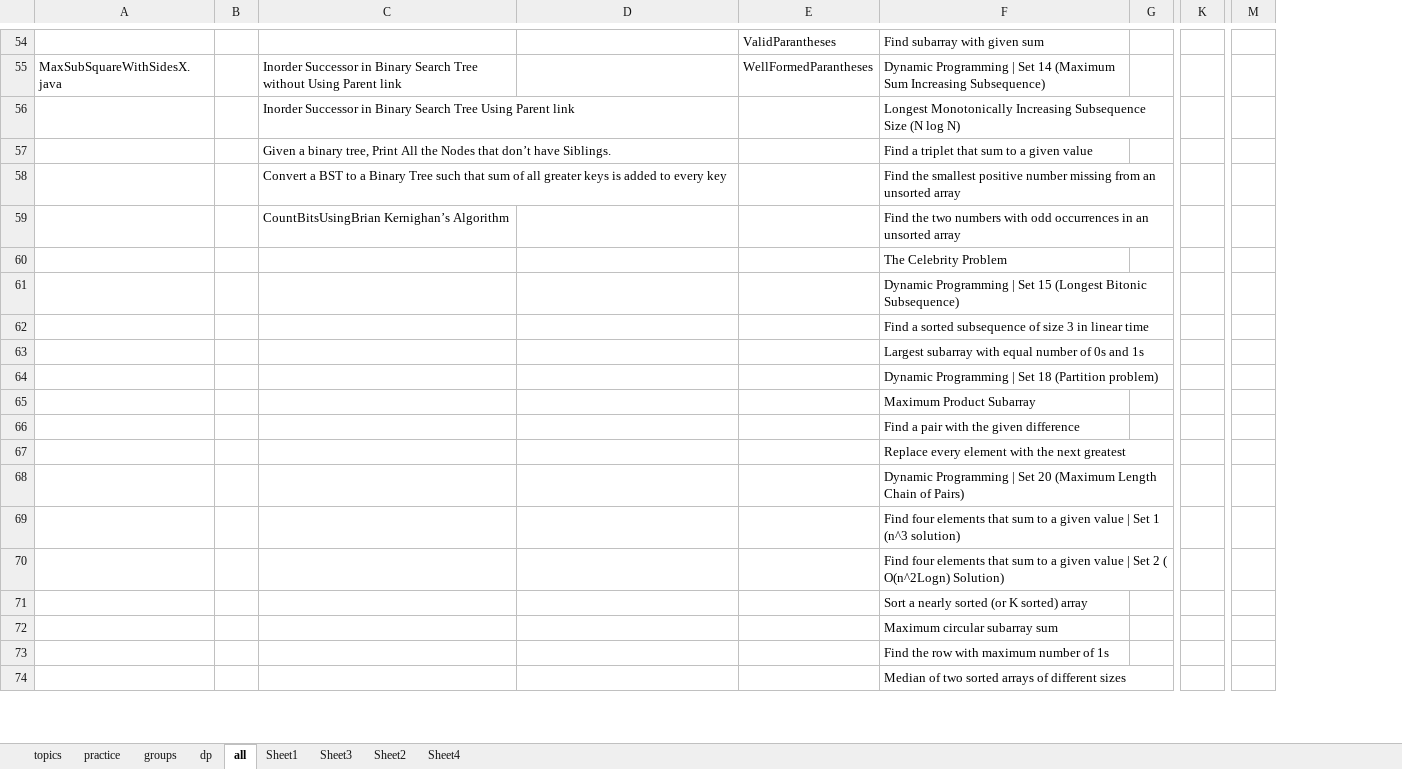
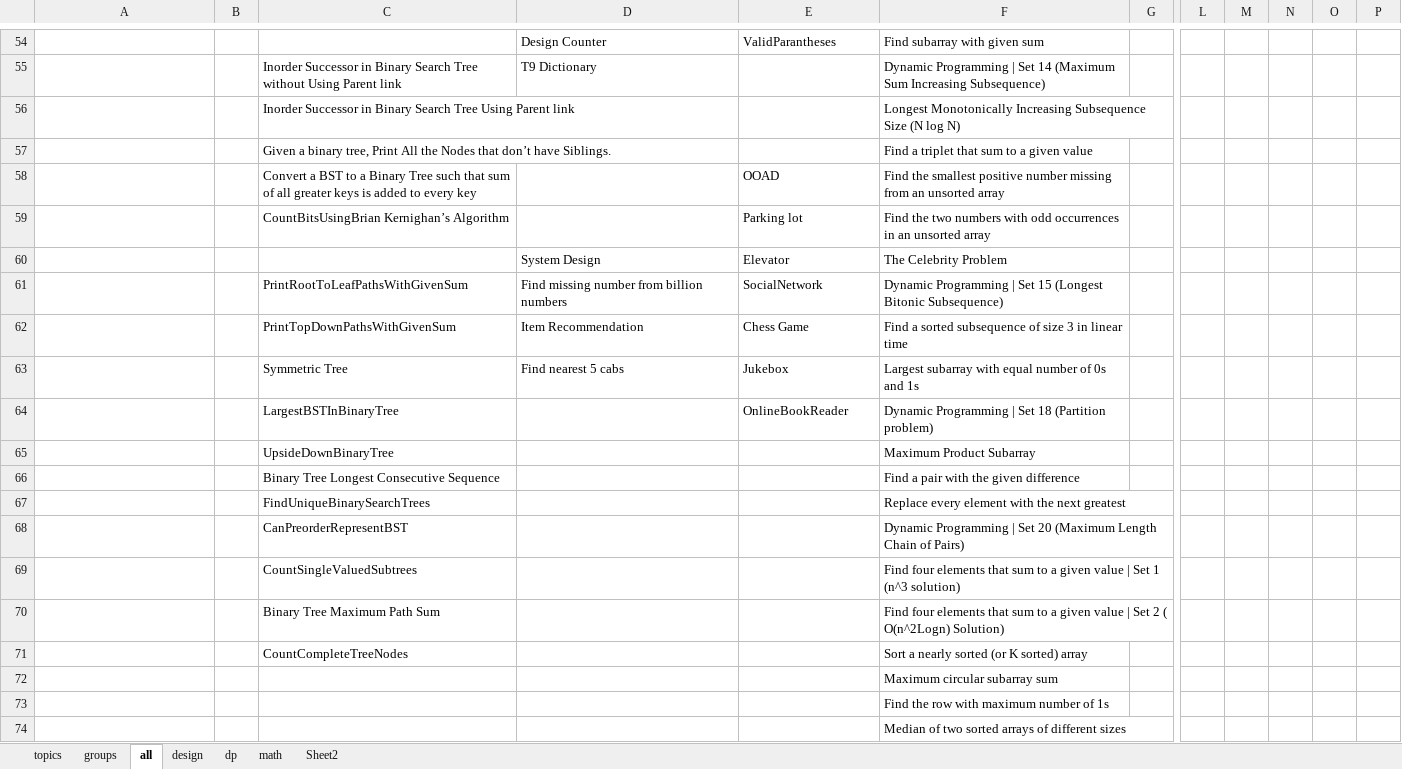
Before and after one commit to passionatecoderraj/dsa, an Excel workbook: interivew/practice/tracker.xlsx, sheet all, drawn as a sheet; only a part is shown, gaps mark what is left out; values as stored, in another font and other column widths than the file's, no cell formats; removed rows and columns are numbered as before the commit, all else as after; rows hold the shown columns only; the diff covers the shown part only; the diff names each change by its address in the sheet, - before the commit and + after, or states it on an @@ line.

```diff
--- a/interivew/practice/tracker.xlsx (sheet all)
+++ b/interivew/practice/tracker.xlsx (sheet all)
-sheet tab: practice
-sheet tab: Sheet1
-sheet tab: Sheet3
-sheet tab: Sheet4
+sheet tab: design
+sheet tab: math
@@ sheet tab order changed: topics | groups | all | design | dp | math | Sheet2 @@
-column K, empty
-column M, empty
+column L, empty
+column M, empty
+column N, empty
+column O, empty
+column P, empty
-D54: (empty)
+D54: Design Counter
-row 55: MaxSubSquareWithSidesX.java |  | Inorder Successor in Binary Search Tree without Using Parent link |  | WellFormedParantheses | Dynamic Programming | Set 14 (Maximum Sum Increasing Subsequence)
+row 55:  |  | Inorder Successor in Binary Search Tree without Using Parent link | T9 Dictionary |  | Dynamic Programming | Set 14 (Maximum Sum Increasing Subsequence)
-E58: (empty)
+E58: OOAD
-E59: (empty)
+E59: Parking lot
-row 60:  |  |  |  |  | The Celebrity Problem
-row 61:  |  |  |  |  | Dynamic Programming | Set 15 (Longest Bitonic Subsequence)
-row 62:  |  |  |  |  | Find a sorted subsequence of size 3 in linear time
-row 63:  |  |  |  |  | Largest subarray with equal number of 0s and 1s
-row 64:  |  |  |  |  | Dynamic Programming | Set 18 (Partition problem)
-row 65:  |  |  |  |  | Maximum Product Subarray
-row 66:  |  |  |  |  | Find a pair with the given difference
-row 67:  |  |  |  |  | Replace every element with the next greatest
-row 68:  |  |  |  |  | Dynamic Programming | Set 20 (Maximum Length Chain of Pairs)
-row 69:  |  |  |  |  | Find four elements that sum to a given value | Set 1 (n^3 solution)
-row 70:  |  |  |  |  | Find four elements that sum to a given value | Set 2 ( O(n^2Logn) Solution)
-row 71:  |  |  |  |  | Sort a nearly sorted (or K sorted) array
+row 60:  |  |  | System Design | Elevator | The Celebrity Problem
+row 61:  |  | PrintRootToLeafPathsWithGivenSum | Find missing number from billion numbers | SocialNetwork | Dynamic Programming | Set 15 (Longest Bitonic Subsequence)
+row 62:  |  | PrintTopDownPathsWithGivenSum | Item Recommendation | Chess Game | Find a sorted subsequence of size 3 in linear time
+row 63:  |  | Symmetric Tree | Find nearest 5 cabs | Jukebox | Largest subarray with equal number of 0s and 1s
+row 64:  |  | LargestBSTInBinaryTree |  | OnlineBookReader | Dynamic Programming | Set 18 (Partition problem)
+row 65:  |  | UpsideDownBinaryTree |  |  | Maximum Product Subarray
+row 66:  |  | Binary Tree Longest Consecutive Sequence |  |  | Find a pair with the given difference
+row 67:  |  | FindUniqueBinarySearchTrees |  |  | Replace every element with the next greatest
+row 68:  |  | CanPreorderRepresentBST |  |  | Dynamic Programming | Set 20 (Maximum Length Chain of Pairs)
+row 69:  |  | CountSingleValuedSubtrees |  |  | Find four elements that sum to a given value | Set 1 (n^3 solution)
+row 70:  |  | Binary Tree Maximum Path Sum |  |  | Find four elements that sum to a given value | Set 2 ( O(n^2Logn) Solution)
+row 71:  |  | CountCompleteTreeNodes |  |  | Sort a nearly sorted (or K sorted) array
```
Also changed, not shown: 2 added rows, 2 removed rows and 115 edited cells elsewhere in this sheet, sheet Sheet2, sheet dp, cell formats, hidden cells, interivew/practice/Amazon.xlsx, 46 other files.
